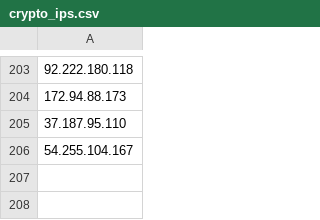
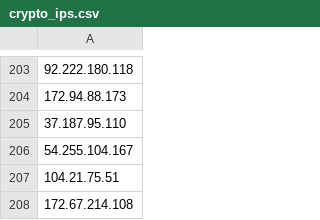
Before and after one commit to DoHaiSon/CIB, a CSV file: Shared/crypto_ips.csv, drawn as a sheet; only a part is shown, gaps mark what is left out.

```diff
--- a/Shared/crypto_ips.csv
+++ b/Shared/crypto_ips.csv
@@ -206 +206,3 @@
 54.255.104.167
+104.21.75.51
+172.67.214.108
```
Also changed, not shown: 9 other files.
